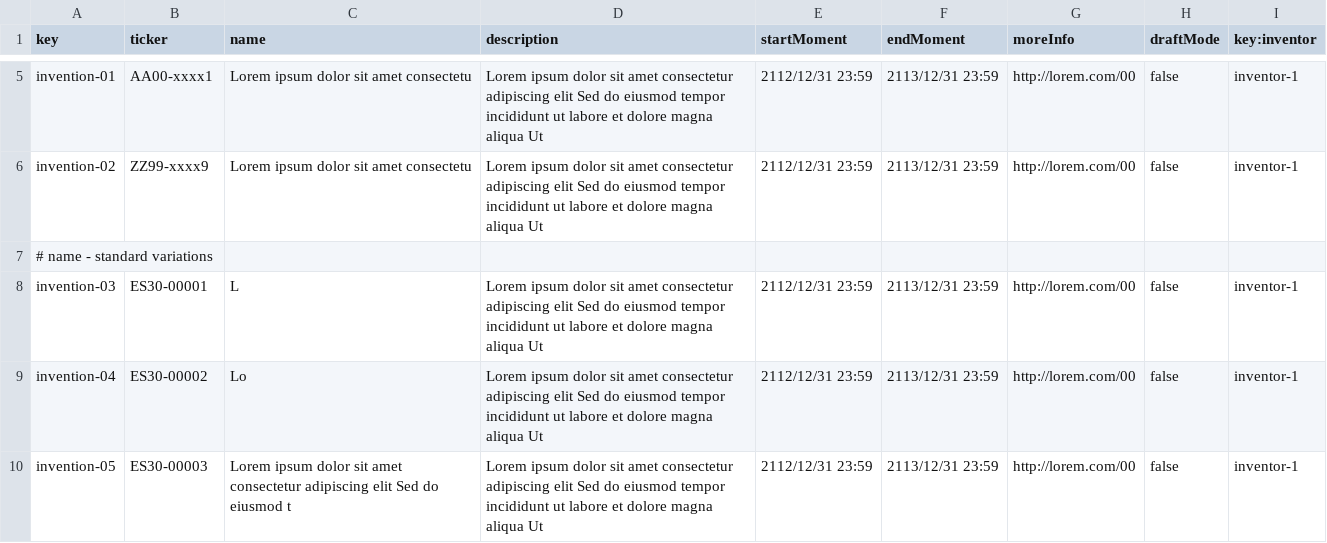
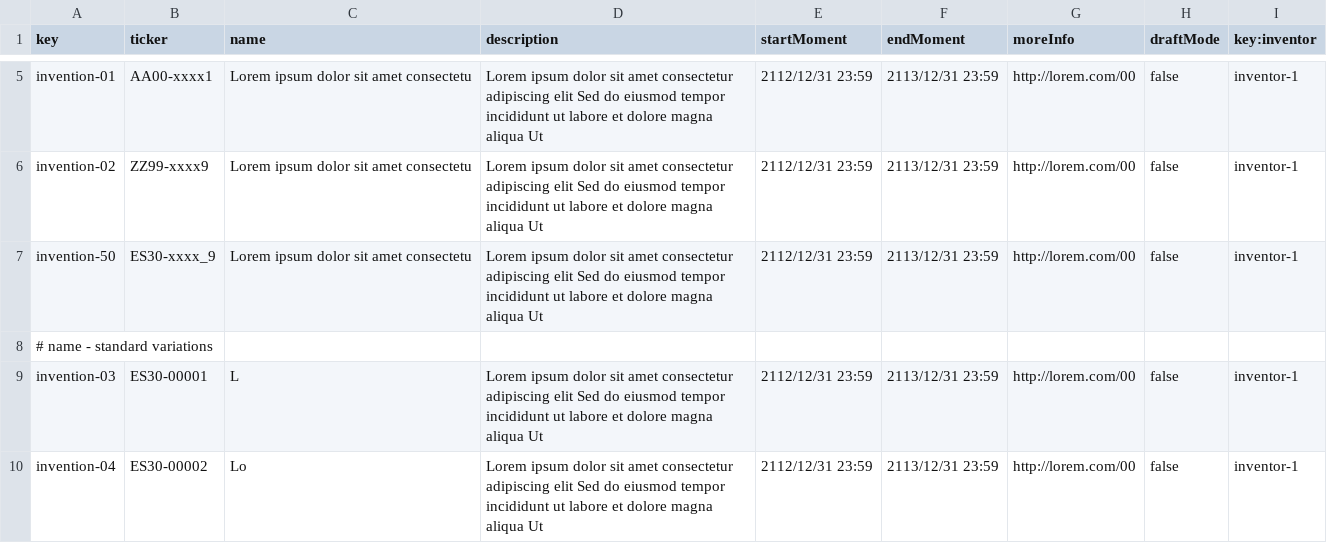
Before and after one commit to ThePayan/Acme-Starters-C, a CSV file: src/main/resources/WEB-INF/data/sample/batch-01/invention.csv, drawn as a sheet; only a part is shown, gaps mark what is left out; the shorter side is filled out with more unchanged rows; the diff names each change by its address in the sheet, - before the commit and + after, or states it on an @@ line.

Commit message:
Correcion TICKER

```diff
--- a/src/main/resources/WEB-INF/data/sample/batch-01/invention.csv
+++ b/src/main/resources/WEB-INF/data/sample/batch-01/invention.csv
+row 7: invention-50 | ES30-xxxx_9 | Lorem ipsum dolor sit amet consectetu | Lorem ipsum dolor sit amet consectetur adipiscing elit Sed do eiusmod tempor incididunt ut labore et dolore magna aliqua Ut | 2112/12/31 23:59 | 2113/12/31 23:59 | http://lorem.com/00 | false | inventor-1
```
